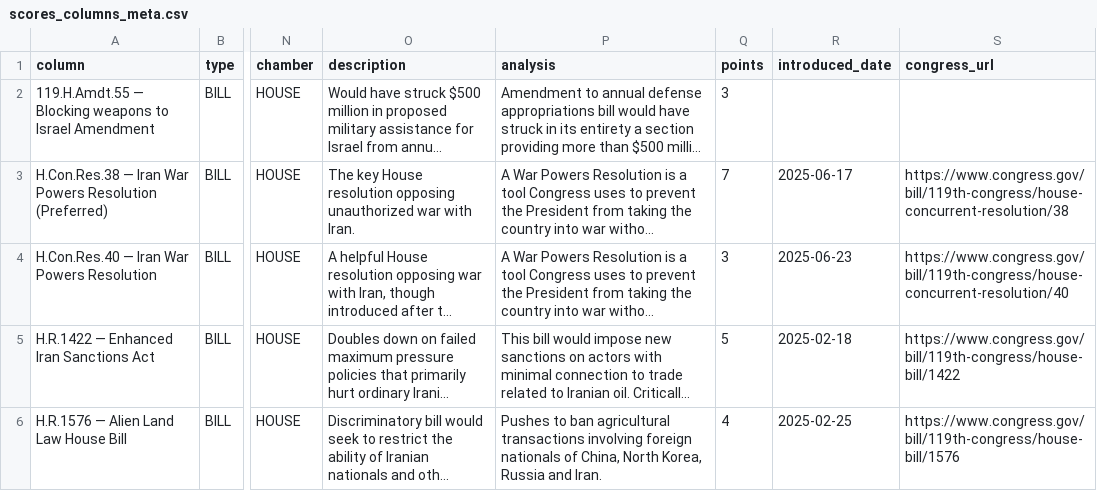
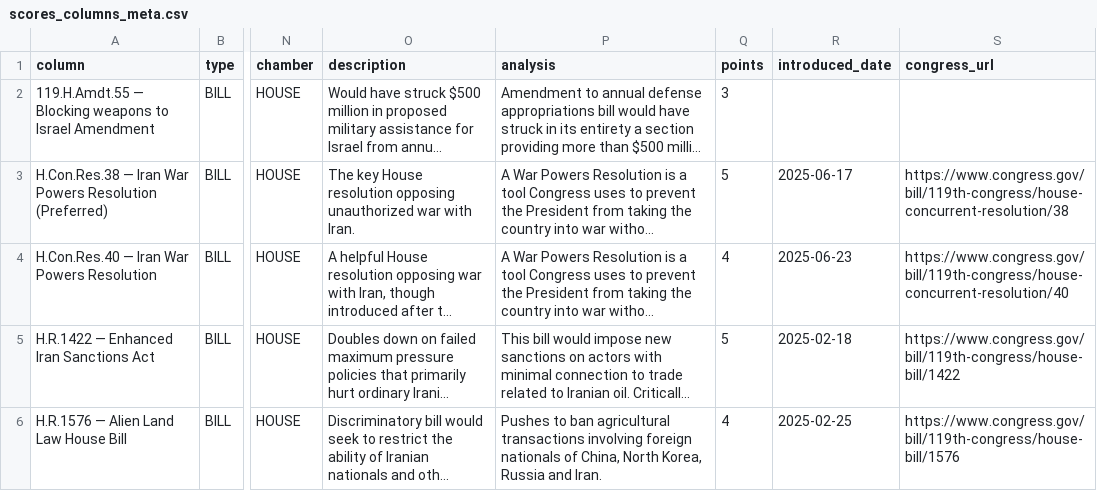
Before and after one commit to niac-dev/civic-scorecard, a CSV file: public/data/scores_columns_meta.csv, drawn as a sheet; only a part is shown, gaps mark what is left out; long unchanged cells end in …; the diff covers the shown part only; the diff names each change by its address in the sheet, - before the commit and + after, or states it on an @@ line.

```diff
--- a/public/data/scores_columns_meta.csv
+++ b/public/data/scores_columns_meta.csv
-Q3 (points): 7
+Q3 (points): 5
-Q4 (points): 3
+Q4 (points): 4
```
Also changed, not shown: 4 removed rows elsewhere in this file, public/data/graphic_sentences.csv, 5 other files.
